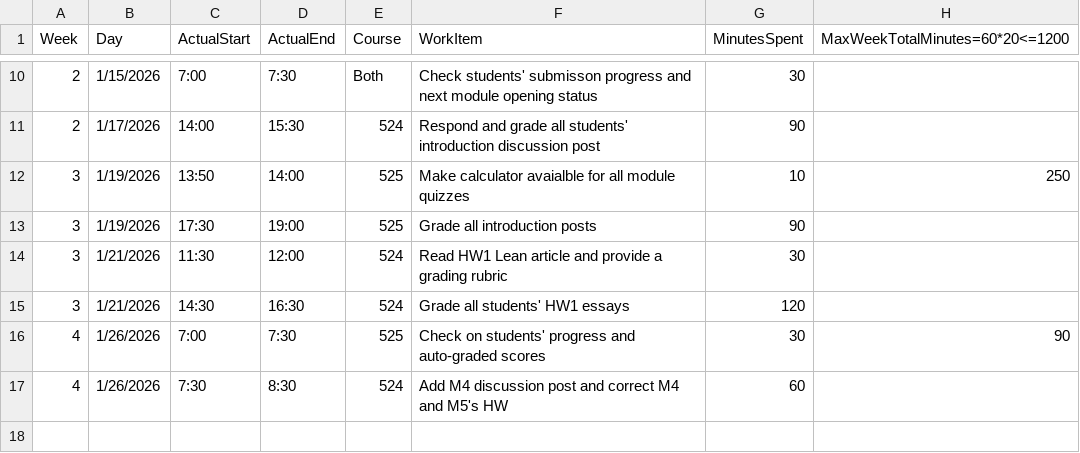
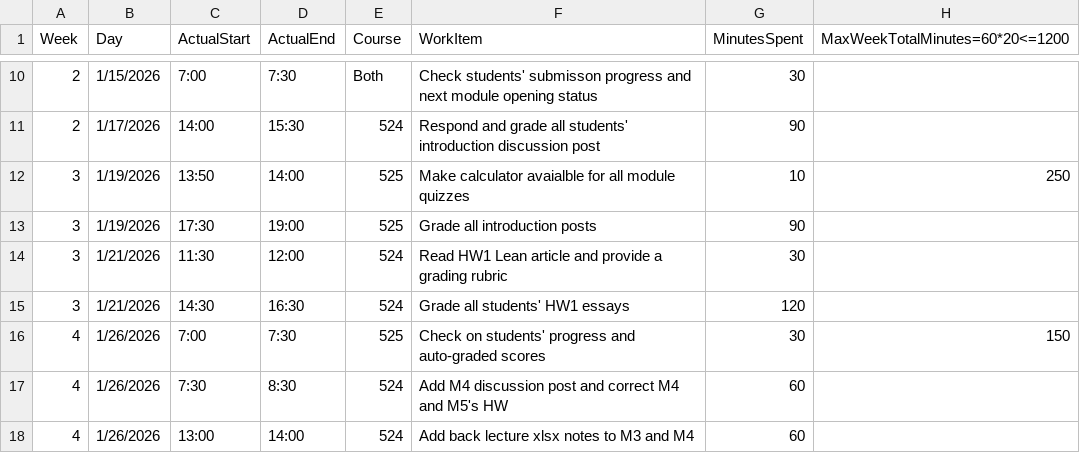
Before and after one commit to mutingma123/2026SpringTAHoursLoad, a CSV file: 20HoursMaxLoad4Spring26.csv, drawn as a sheet; only a part is shown, gaps mark what is left out.

Commit message:
[4-150] Update minutes spent for student progress check entry in TA hours CSV

```diff
--- a/20HoursMaxLoad4Spring26.csv
+++ b/20HoursMaxLoad4Spring26.csv
@@ -15,3 +15,4 @@
 3,1/21/2026,14:30,16:30,524,Grade all students' HW1 essays,120,
-4,1/26/2026,7:00,7:30,525,Check on students' progress and auto-graded scores,30,90
+4,1/26/2026,7:00,7:30,525,Check on students' progress and auto-graded scores,30,150
 4,1/26/2026,7:30,8:30,524,Add M4 discussion post and correct M4 and M5's HW,60,
+4,1/26/2026,13:00,14:00,524,Add back lecture xlsx notes to M3 and M4,60,
```
